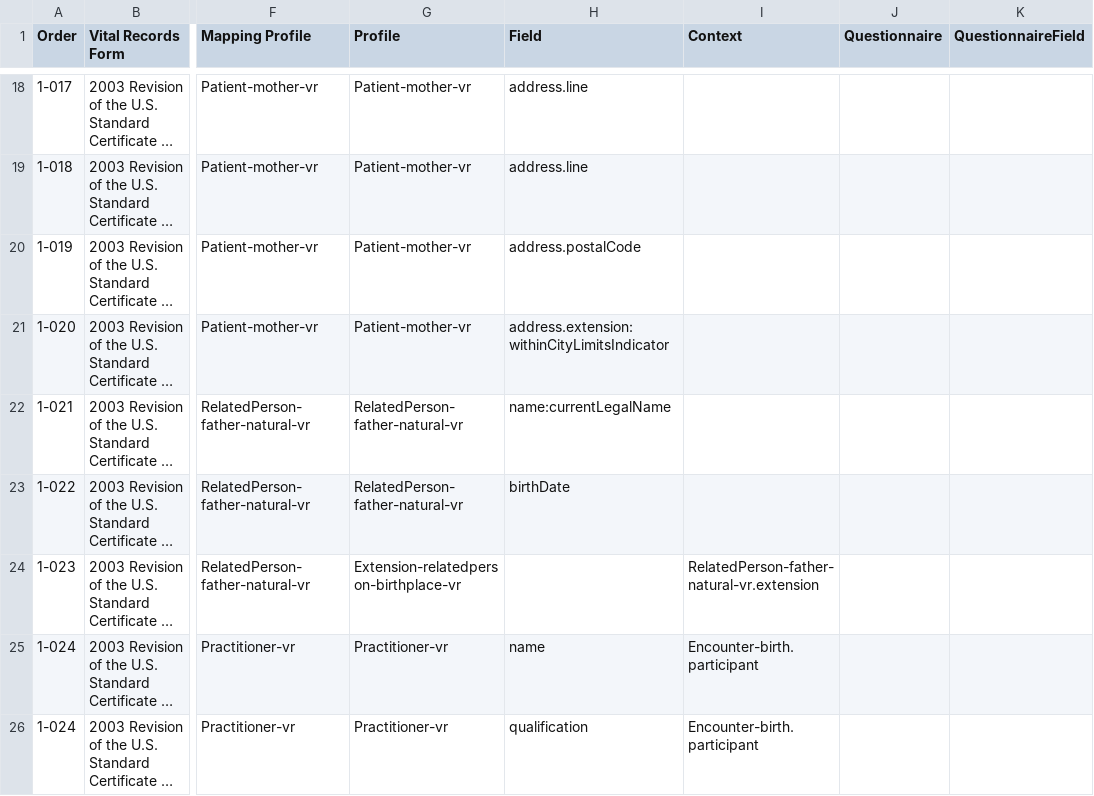
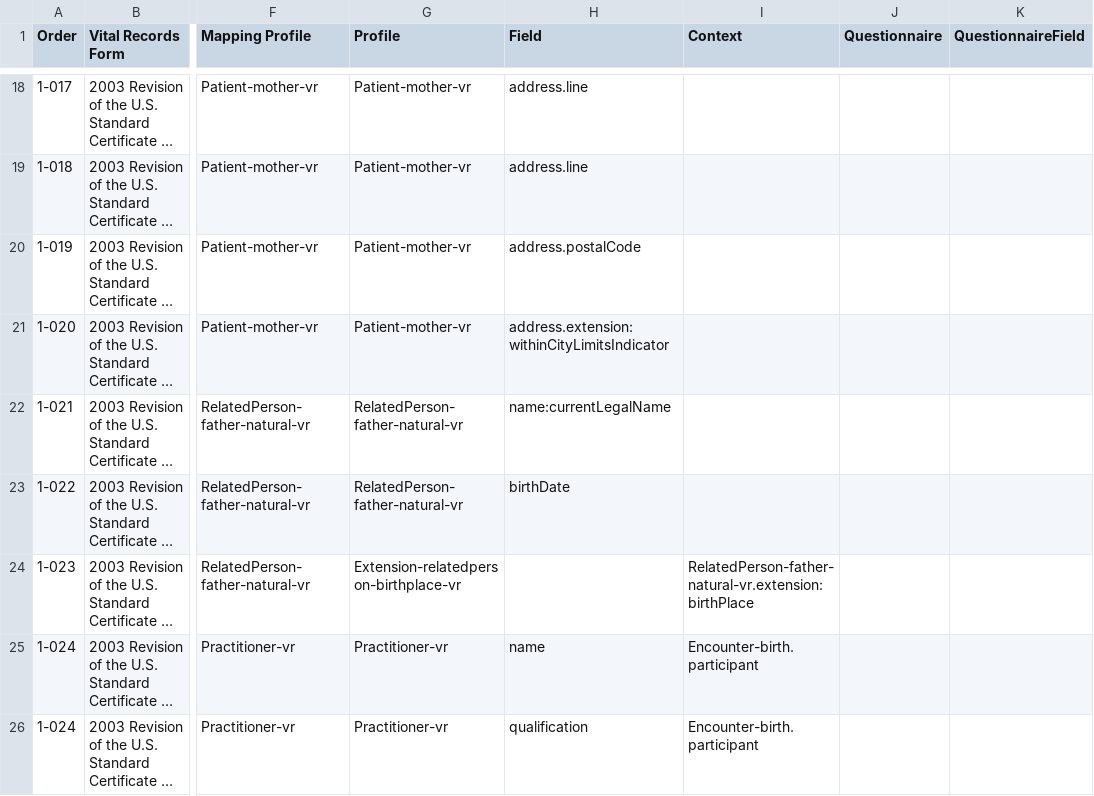
Before and after one commit to HL7/fhir-bfdr, a CSV file: input/mapping/BFDR_Forms_Mapping.csv, drawn as a sheet; only a part is shown, gaps mark what is left out; long unchanged cells end in …; the diff names each change by its address in the sheet, - before the commit and + after, or states it on an @@ line.

Commit message:
missing extension

```diff
--- a/input/mapping/BFDR_Forms_Mapping.csv
+++ b/input/mapping/BFDR_Forms_Mapping.csv
-I24 (Context): RelatedPerson-father-natural-vr.extension
+I24 (Context): RelatedPerson-father-natural-vr.extension:birthPlace
```
Also changed, not shown: 1 other file.
